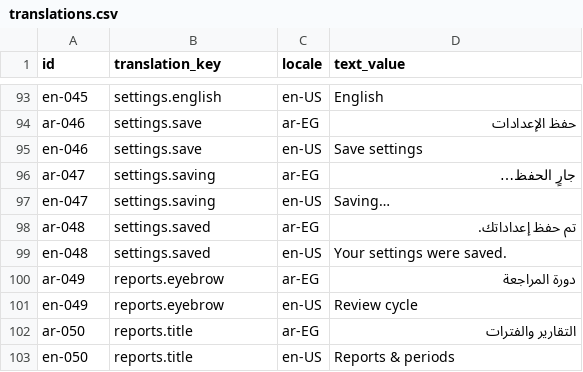
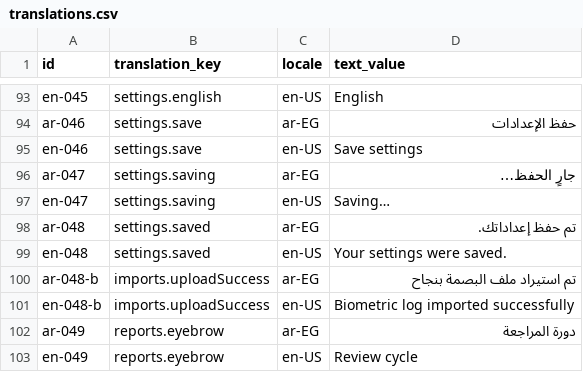
Before and after one commit to Mohamed-Hammada/bortqala, a CSV file: be/src/main/resources/db/changelog/data/translations.csv, drawn as a sheet; only a part is shown, gaps mark what is left out; the shorter side is filled out with more unchanged rows.

```diff
--- a/be/src/main/resources/db/changelog/data/translations.csv
+++ b/be/src/main/resources/db/changelog/data/translations.csv
@@ -99,2 +99,4 @@ ar-048;settings.saved;ar-EG;تم حفظ إعداداتك.
 en-048;settings.saved;en-US;Your settings were saved.
+ar-048-b;imports.uploadSuccess;ar-EG;تم استيراد ملف البصمة بنجاح
+en-048-b;imports.uploadSuccess;en-US;Biometric log imported successfully
 ar-049;reports.eyebrow;ar-EG;دورة المراجعة
```
Also changed, not shown: 14 other files.
